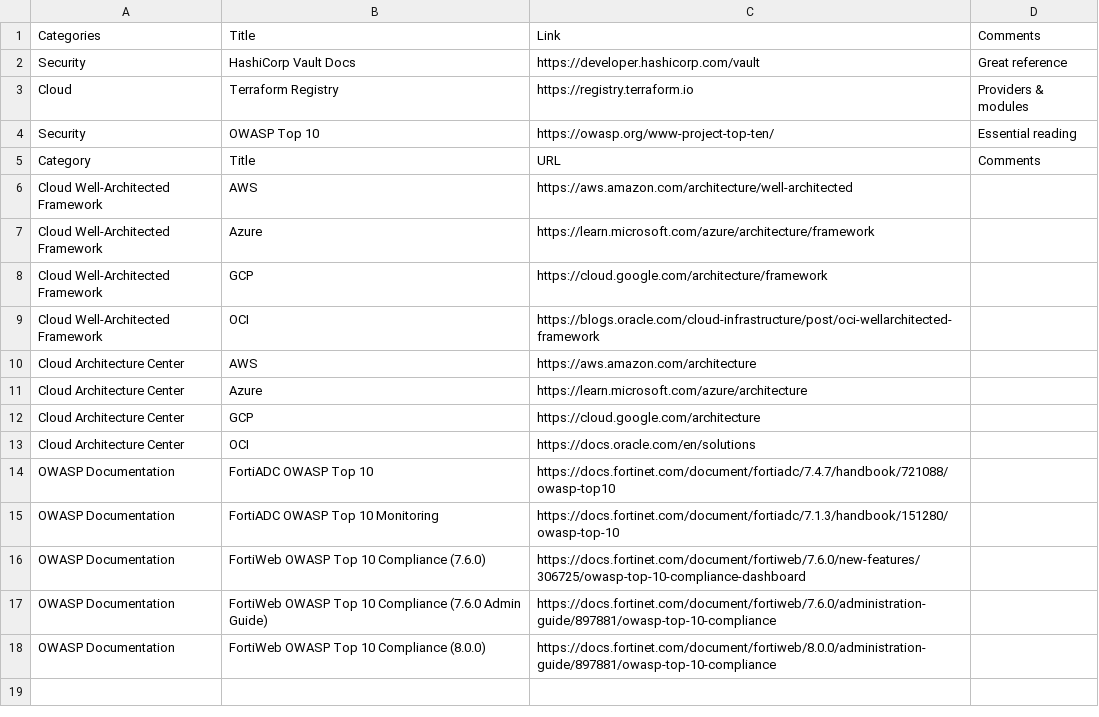
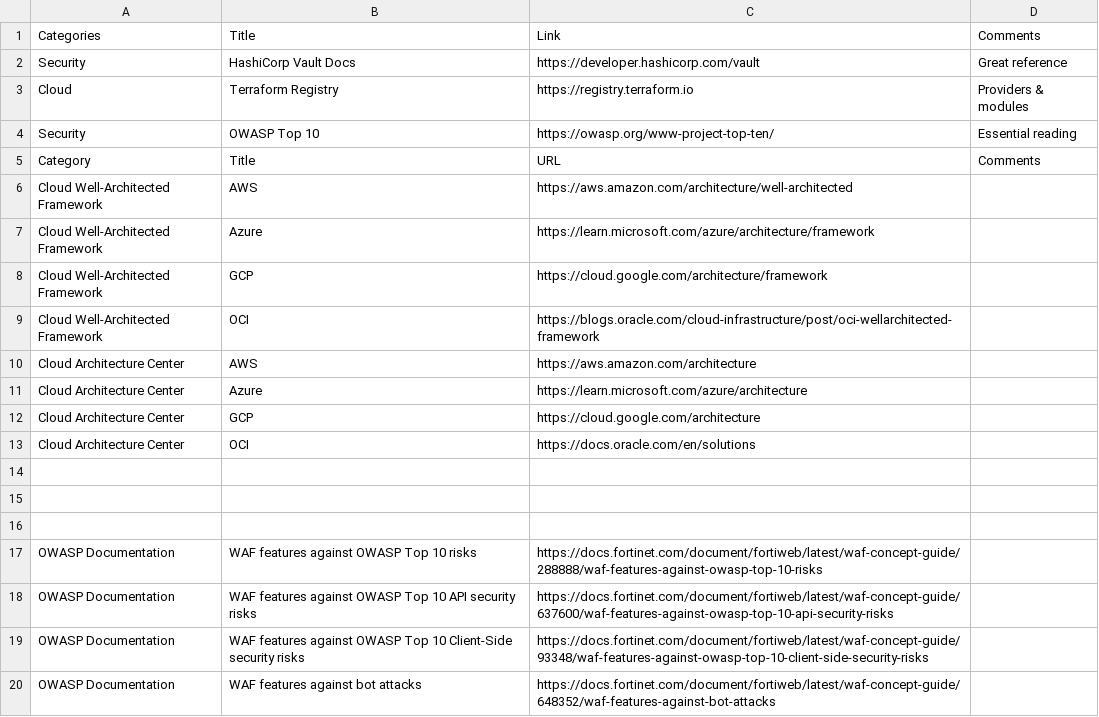
Before and after one commit to apachecom40net/resources-about-security, a CSV file: data/items.csv, drawn as a sheet.

Commit message:
items added

```diff
--- a/data/items.csv
+++ b/data/items.csv
@@ -13,6 +13,8 @@ Cloud Architecture Center,GCP,https://cloud.google.com/architecture,
 Cloud Architecture Center,OCI,https://docs.oracle.com/en/solutions,
-OWASP Documentation,FortiADC OWASP Top 10,https://docs.fortinet.com/document/fortiadc/7.4.7/handbook/721088/owasp-top10,
-OWASP Documentation,FortiADC OWASP Top 10 Monitoring,https://docs.fortinet.com/document/fortiadc/7.1.3/handbook/151280/owasp-top-10,
-OWASP Documentation,FortiWeb OWASP Top 10 Compliance (7.6.0),https://docs.fortinet.com/document/fortiweb/7.6.0/new-features/306725/owasp-top-10-compliance-dashboard,
-OWASP Documentation,FortiWeb OWASP Top 10 Compliance (7.6.0 Admin Guide),https://docs.fortinet.com/document/fortiweb/7.6.0/administration-guide/897881/owasp-top-10-compliance,
-OWASP Documentation,FortiWeb OWASP Top 10 Compliance (8.0.0),https://docs.fortinet.com/document/fortiweb/8.0.0/administration-guide/897881/owasp-top-10-compliance,
+
+
+
+OWASP Documentation,WAF features against OWASP Top 10 risks, https://docs.fortinet.com/document/fortiweb/latest/waf-concept-guide/288888/waf-features-against-owasp-top-10-risks,
+OWASP Documentation,WAF features against OWASP Top 10 API security risks, https://docs.fortinet.com/document/fortiweb/latest/waf-concept-guide/637600/waf-features-against-owasp-top-10-api-security-risks,
+OWASP Documentation, WAF features against OWASP Top 10 Client-Side security risks, https://docs.fortinet.com/document/fortiweb/latest/waf-concept-guide/93348/waf-features-against-owasp-top-10-client-side-security-risks,
+OWASP Documentation, WAF features against bot attacks, https://docs.fortinet.com/document/fortiweb/latest/waf-concept-guide/648352/waf-features-against-bot-attacks,
```
